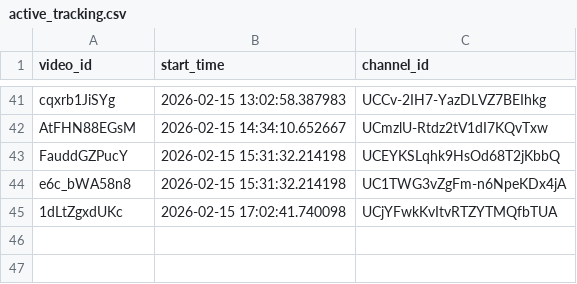
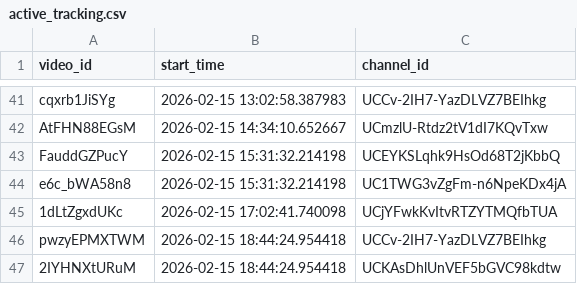
Before and after one commit to efejiroe/influencer-cv, a CSV file: data/active_tracking.csv, drawn as a sheet; only a part is shown, gaps mark what is left out; the diff names each change by its address in the sheet, - before the commit and + after, or states it on an @@ line.

```diff
--- a/data/active_tracking.csv
+++ b/data/active_tracking.csv
+row 46: pwzyEPMXTWM | 2026-02-15 18:44:24.954418 | UCCv-2IH7-YazDLVZ7BEIhkg
+row 47: 2IYHNXtURuM | 2026-02-15 18:44:24.954418 | UCKAsDhlUnVEF5bGVC98kdtw
```
Also changed, not shown: data/tracking_data.csv.
